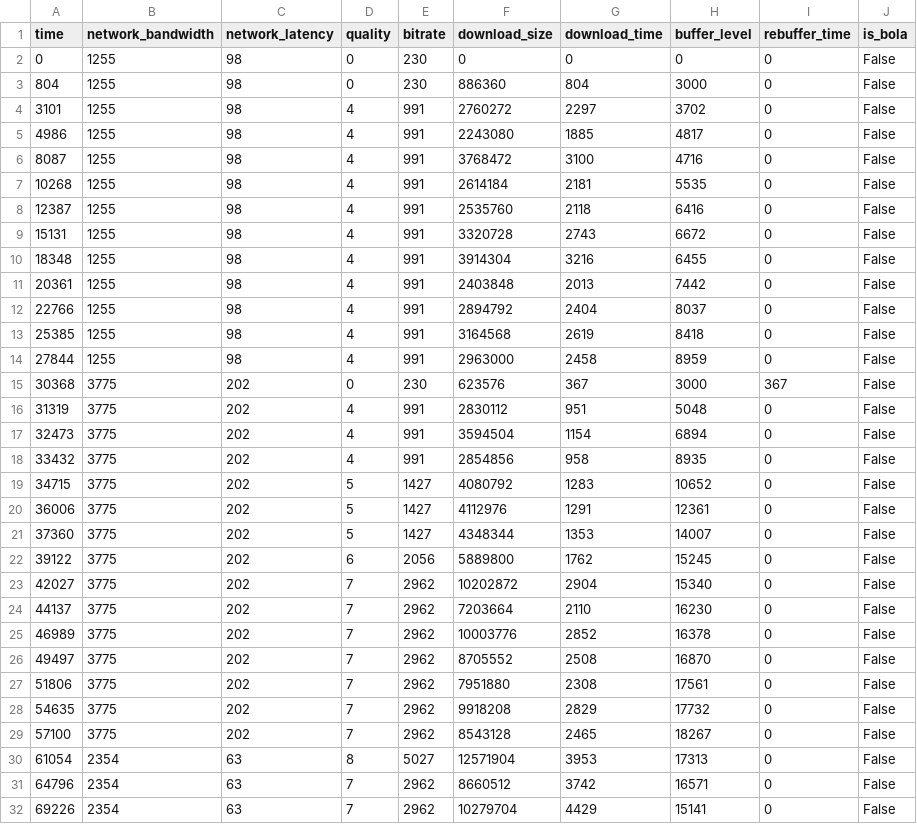
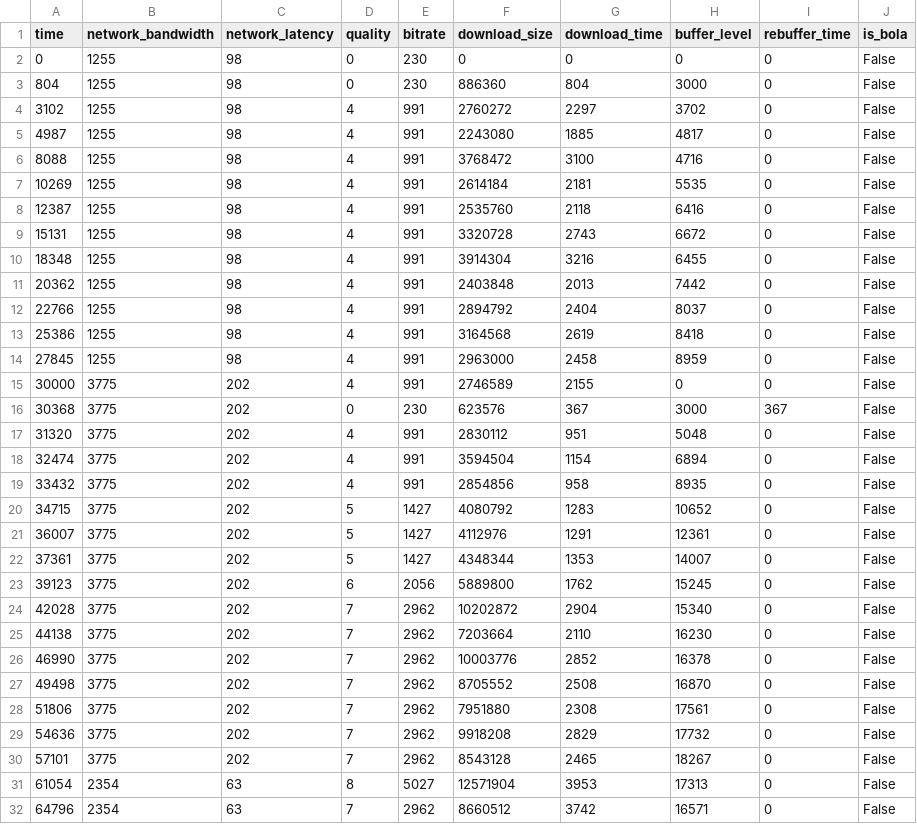
Before and after one commit to Slothbetty/sabre, a CSV file: src/dynamicdash.csv, drawn as a sheet; only a part is shown; the shorter side is filled out with more unchanged rows; the diff covers the shown part only.

```diff
--- a/src/dynamicdash.csv
+++ b/src/dynamicdash.csv
@@ -3,6 +3,6 @@ time,network_bandwidth,network_latency,quality,bitrate,download_size,download_ti
 804,1255,98,0,230,886360,804,3000,0,False
-3101,1255,98,4,991,2760272,2297,3702,0,False
-4986,1255,98,4,991,2243080,1885,4817,0,False
-8087,1255,98,4,991,3768472,3100,4716,0,False
-10268,1255,98,4,991,2614184,2181,5535,0,False
+3102,1255,98,4,991,2760272,2297,3702,0,False
+4987,1255,98,4,991,2243080,1885,4817,0,False
+8088,1255,98,4,991,3768472,3100,4716,0,False
+10269,1255,98,4,991,2614184,2181,5535,0,False
 12387,1255,98,4,991,2535760,2118,6416,0,False
@@ -10,21 +10,22 @@ time,network_bandwidth,network_latency,quality,bitrate,download_size,download_ti
 18348,1255,98,4,991,3914304,3216,6455,0,False
-20361,1255,98,4,991,2403848,2013,7442,0,False
+20362,1255,98,4,991,2403848,2013,7442,0,False
 22766,1255,98,4,991,2894792,2404,8037,0,False
-25385,1255,98,4,991,3164568,2619,8418,0,False
-27844,1255,98,4,991,2963000,2458,8959,0,False
+25386,1255,98,4,991,3164568,2619,8418,0,False
+27845,1255,98,4,991,2963000,2458,8959,0,False
+30000,3775,202,4,991,2746589,2155,0,0,False
 30368,3775,202,0,230,623576,367,3000,367,False
-31319,3775,202,4,991,2830112,951,5048,0,False
-32473,3775,202,4,991,3594504,1154,6894,0,False
+31320,3775,202,4,991,2830112,951,5048,0,False
+32474,3775,202,4,991,3594504,1154,6894,0,False
 33432,3775,202,4,991,2854856,958,8935,0,False
 34715,3775,202,5,1427,4080792,1283,10652,0,False
-36006,3775,202,5,1427,4112976,1291,12361,0,False
-37360,3775,202,5,1427,4348344,1353,14007,0,False
-39122,3775,202,6,2056,5889800,1762,15245,0,False
-42027,3775,202,7,2962,10202872,2904,15340,0,False
-44137,3775,202,7,2962,7203664,2110,16230,0,False
-46989,3775,202,7,2962,10003776,2852,16378,0,False
-49497,3775,202,7,2962,8705552,2508,16870,0,False
+36007,3775,202,5,1427,4112976,1291,12361,0,False
+37361,3775,202,5,1427,4348344,1353,14007,0,False
+39123,3775,202,6,2056,5889800,1762,15245,0,False
+42028,3775,202,7,2962,10202872,2904,15340,0,False
+44138,3775,202,7,2962,7203664,2110,16230,0,False
+46990,3775,202,7,2962,10003776,2852,16378,0,False
+49498,3775,202,7,2962,8705552,2508,16870,0,False
 51806,3775,202,7,2962,7951880,2308,17561,0,False
-54635,3775,202,7,2962,9918208,2829,17732,0,False
-57100,3775,202,7,2962,8543128,2465,18267,0,False
+54636,3775,202,7,2962,9918208,2829,17732,0,False
+57101,3775,202,7,2962,8543128,2465,18267,0,False
 61054,2354,63,8,5027,12571904,3953,17313,0,False
```
Also changed, not shown: 1 added row and 62 edited cells elsewhere in this file, src/bola.csv, src/bolae.csv, 4 other files.
